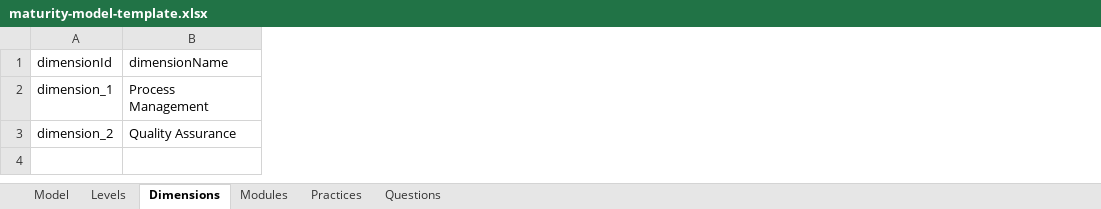
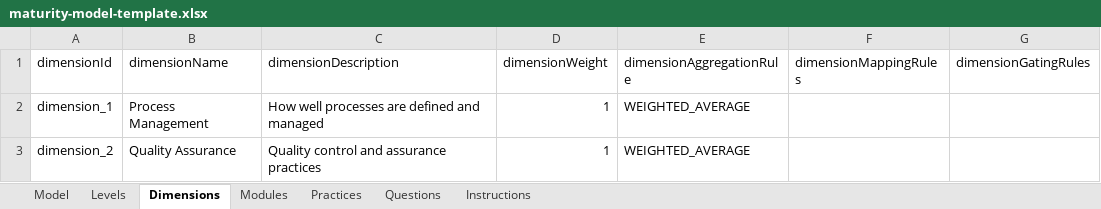
Before and after one commit to MaturityAssessment/maturity-assessment-platform, an Excel workbook: frontend/public/templates/maturity-model-template.xlsx, sheet Dimensions, drawn as a sheet; values as stored, in another font and other column widths than the file's, no borders; the diff names each change by its address in the sheet, - before the commit and + after, or states it on an @@ line.

```diff
--- a/frontend/public/templates/maturity-model-template.xlsx (sheet Dimensions)
+++ b/frontend/public/templates/maturity-model-template.xlsx (sheet Dimensions)
+sheet tab: Instructions
+column C (dimensionDescription), rows 2-3: How well processes are defined and managed | Quality control and assurance practices
+column D (dimensionWeight), rows 2-3: 1 | 1
+column E (dimensionAggregationRule), rows 2-3: WEIGHTED_AVERAGE | WEIGHTED_AVERAGE
+column F (dimensionMappingRules), empty
+column G (dimensionGatingRules), empty
```
Also changed, not shown: sheet Questions, sheet Modules, sheet Practices, sheet Levels, sheet Model, 10 other files.
